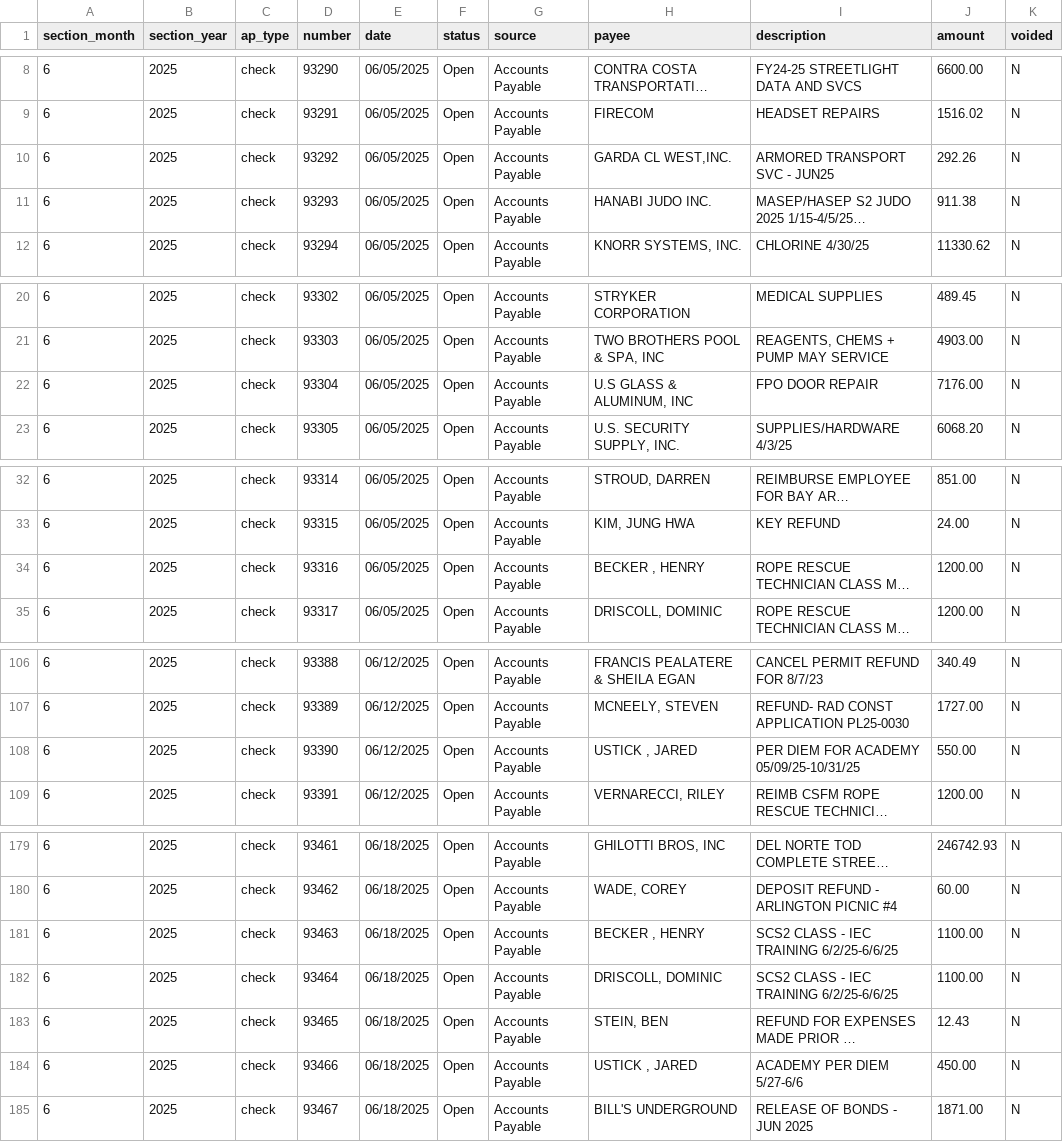
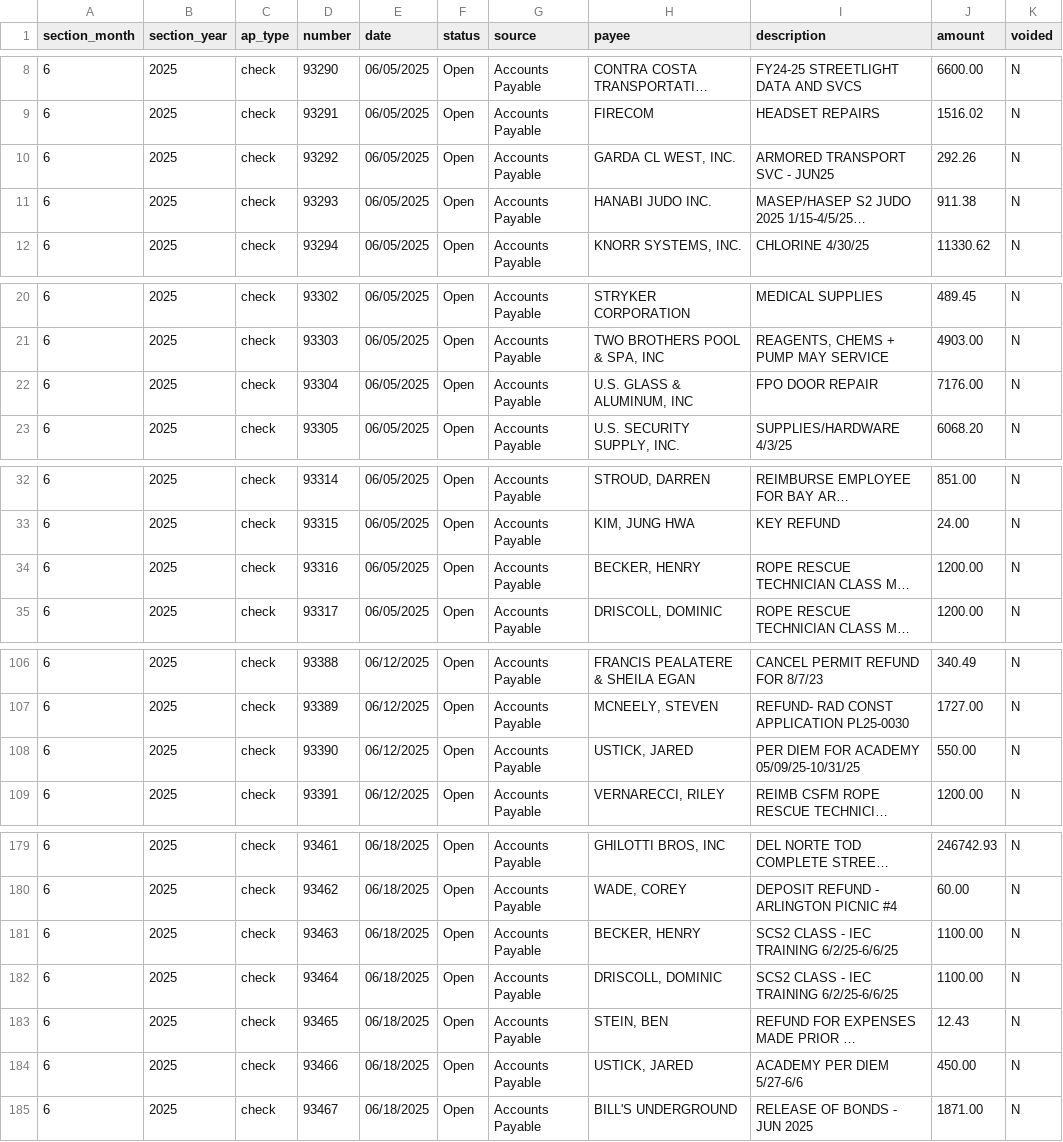
Before and after one commit to mmcdougall/ECCheckParser, a CSV file: data/artifacts/csv/2025-06-07.csv, drawn as a sheet; only a part is shown, gaps mark what is left out; long unchanged cells end in …; the diff covers the shown part only; the diff names each change by its address in the sheet, - before the commit and + after, or states it on an @@ line.

```diff
--- a/data/artifacts/csv/2025-06-07.csv
+++ b/data/artifacts/csv/2025-06-07.csv
-H10 (payee): GARDA CL WEST,INC.
+H10 (payee): GARDA CL WEST, INC.
-H22 (payee): U.S GLASS & ALUMINUM, INC
+H22 (payee): U.S. GLASS & ALUMINUM, INC
-H34 (payee): BECKER , HENRY
+H34 (payee): BECKER, HENRY
-H108 (payee): USTICK , JARED
+H108 (payee): USTICK, JARED
-H181 (payee): BECKER , HENRY
+H181 (payee): BECKER, HENRY
-H184 (payee): USTICK , JARED
+H184 (payee): USTICK, JARED
```
Also changed, not shown: 10 edited cells elsewhere in this file, data/artifacts/csv/2025-01.csv, data/artifacts/csv/2025-02.csv, 22 other files.
